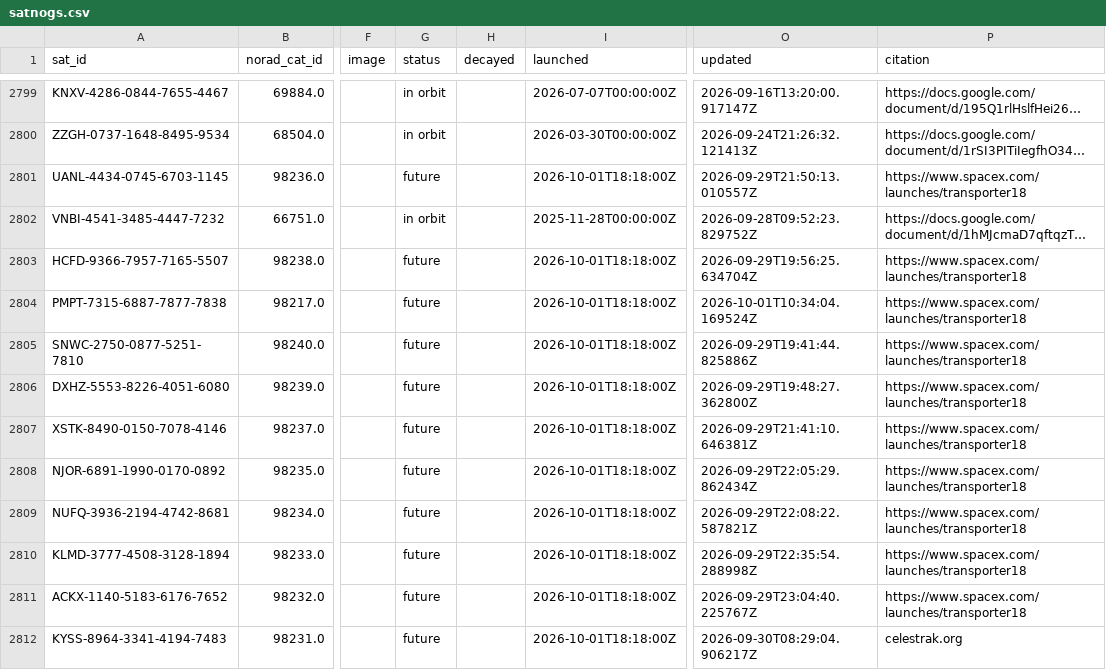
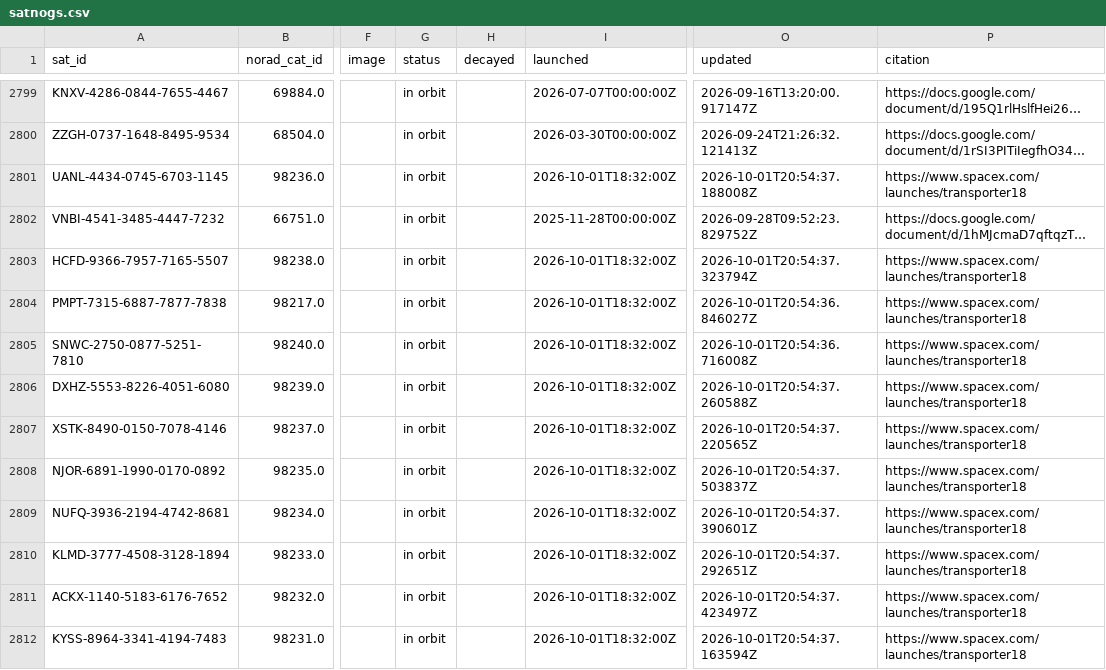
Before and after one commit to palewire/amateur-satellite-database, a CSV file: data/satnogs.csv, drawn as a sheet; only a part is shown, gaps mark what is left out; long unchanged cells end in …; the diff covers the shown part only; the diff names each change by its address in the sheet, - before the commit and + after, or states it on an @@ line.

```diff
--- a/data/satnogs.csv
+++ b/data/satnogs.csv
-G2801 (status): future
+G2801 (status): in orbit
-I2801 (launched): 2026-10-01T18:18:00Z
+I2801 (launched): 2026-10-01T18:32:00Z
-O2801 (updated): 2026-09-29T21:50:13.010557Z
+O2801 (updated): 2026-10-01T20:54:37.188008Z
-G2803:G2812 (status): future
+G2803:G2812 (status): in orbit
-I2803:I2812 (launched): 2026-10-01T18:18:00Z
+I2803:I2812 (launched): 2026-10-01T18:32:00Z
-O2803 (updated): 2026-09-29T19:56:25.634704Z
+O2803 (updated): 2026-10-01T20:54:37.323794Z
-O2804 (updated): 2026-10-01T10:34:04.169524Z
+O2804 (updated): 2026-10-01T20:54:36.846027Z
-O2805 (updated): 2026-09-29T19:41:44.825886Z
+O2805 (updated): 2026-10-01T20:54:36.716008Z
-O2806 (updated): 2026-09-29T19:48:27.362800Z
+O2806 (updated): 2026-10-01T20:54:37.260588Z
-O2807 (updated): 2026-09-29T21:41:10.646381Z
+O2807 (updated): 2026-10-01T20:54:37.220565Z
-O2808 (updated): 2026-09-29T22:05:29.862434Z
+O2808 (updated): 2026-10-01T20:54:37.503837Z
-O2809 (updated): 2026-09-29T22:08:22.587821Z
+O2809 (updated): 2026-10-01T20:54:37.390601Z
-O2810 (updated): 2026-09-29T22:35:54.288998Z
+O2810 (updated): 2026-10-01T20:54:37.292651Z
-O2811 (updated): 2026-09-29T23:04:40.225767Z
+O2811 (updated): 2026-10-01T20:54:37.423497Z
-O2812 (updated): 2026-09-30T08:29:04.906217Z
+O2812 (updated): 2026-10-01T20:54:37.163594Z
-P2812 (citation): celestrak.org
+P2812 (citation): https://www.spacex.com/launches/transporter18
```
Also changed, not shown: 56 edited cells elsewhere in this file, data/amsat-active-frequencies.csv, data/amsat-all-frequencies.csv, 3 other files.
